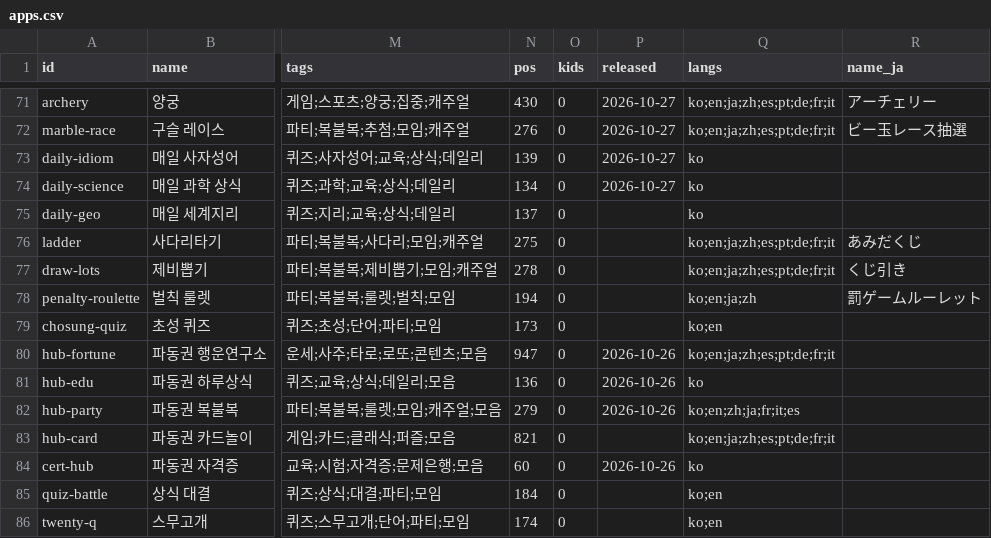
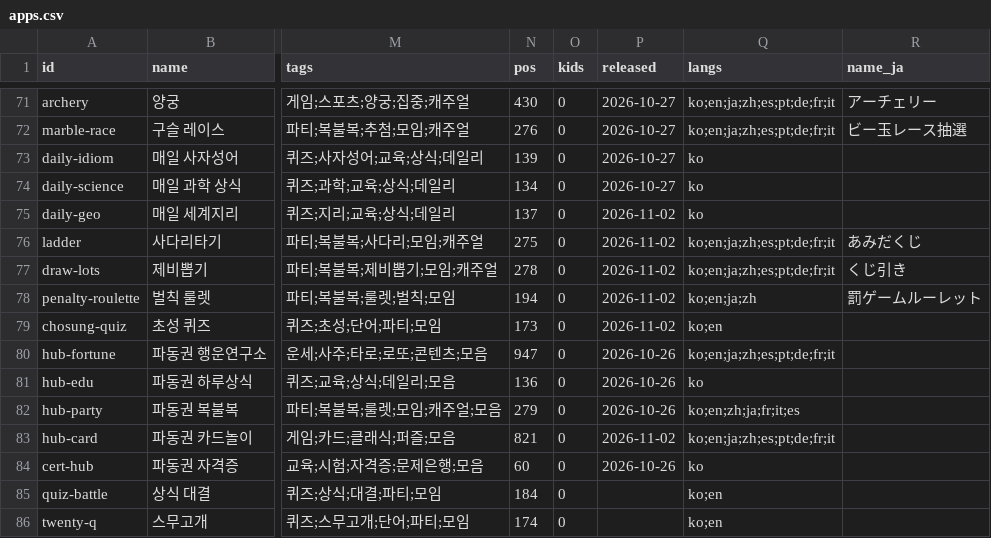
Before and after one commit to fadongkwon-soft/fadongkwon-soft.github.io, a CSV file: apps.csv, drawn as a sheet; only a part is shown, gaps mark what is left out; the diff names each change by its address in the sheet, - before the commit and + after, or states it on an @@ line.

Commit message:
chore: update app registry

```diff
--- a/apps.csv
+++ b/apps.csv
-P75:P79 (released): (empty)
+P75:P79 (released): 2026-11-02
-P83 (released): (empty)
+P83 (released): 2026-11-02
```
